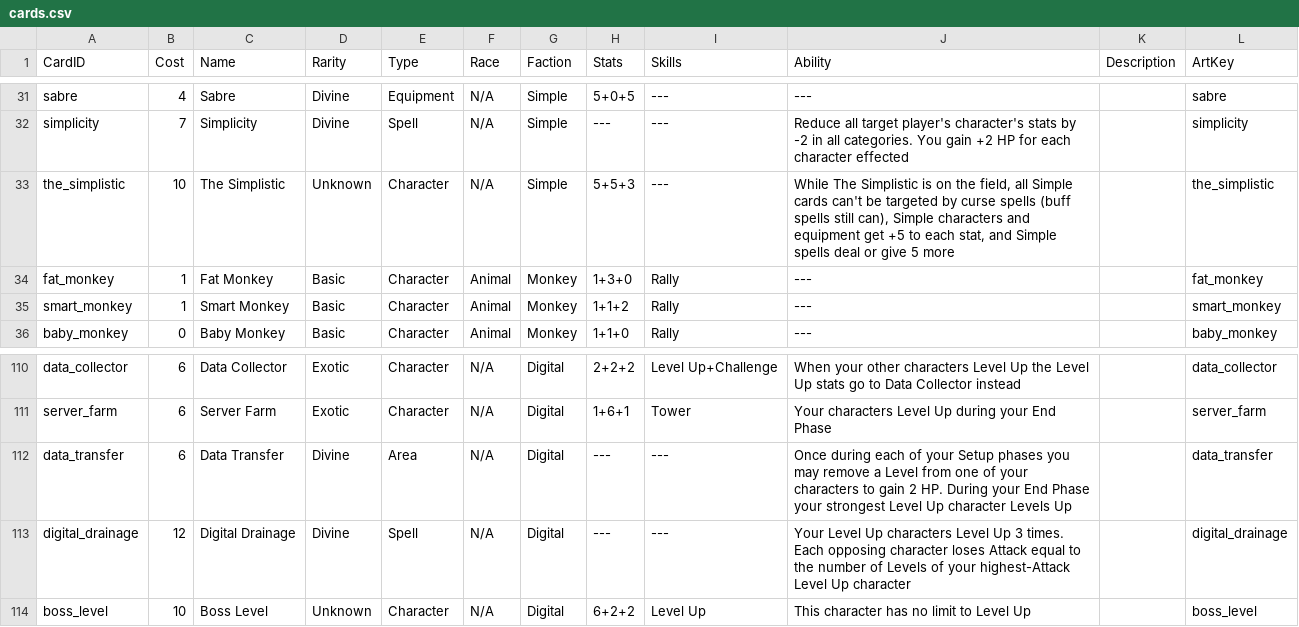
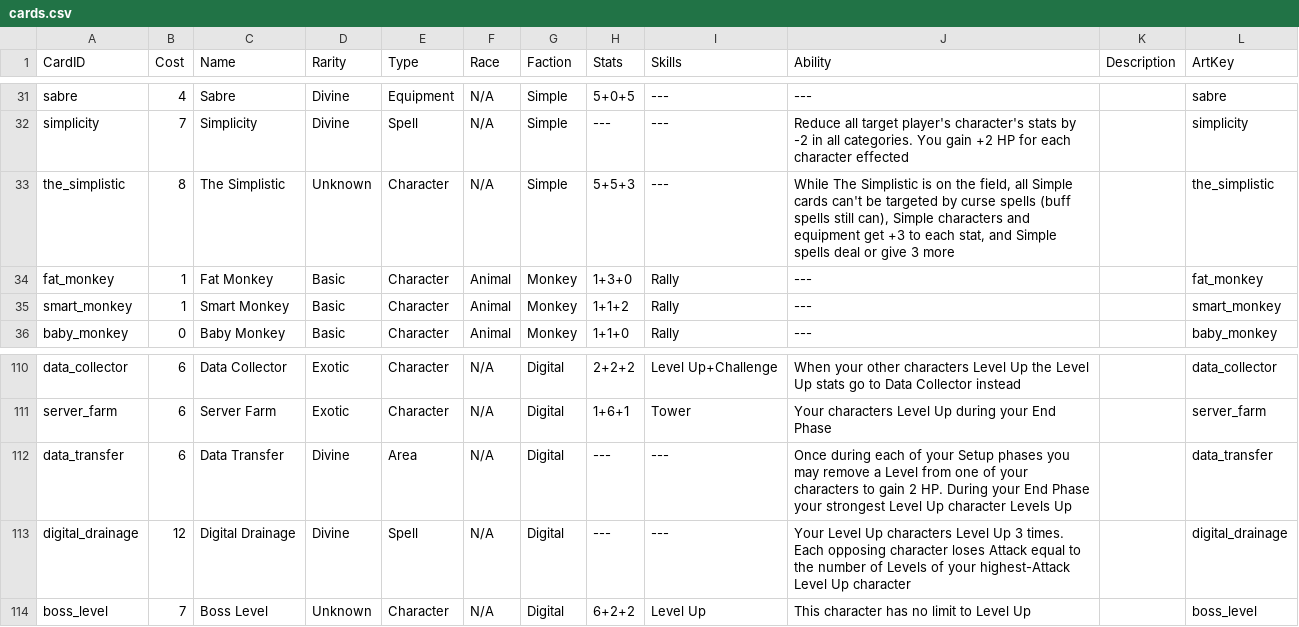
Before and after one commit to dmolloy98-stack-stack/Shardfall_TCG, a CSV file: data/cards.csv, drawn as a sheet; only a part is shown, gaps mark what is left out.

```diff
--- a/data/cards.csv
+++ b/data/cards.csv
@@ -32,3 +32,3 @@ sabre,4,Sabre,Divine,Equipment,N/A,Simple,5+0+5,---,---,,sabre
 simplicity,7,Simplicity,Divine,Spell,N/A,Simple,---,---,Reduce all target player's character's stats by -2 in all categories. You gain +2 HP for each character effected,,simplicity
-the_simplistic,10,The Simplistic,Unknown,Character,N/A,Simple,5+5+3,---,"While The Simplistic is on the field, all Simple cards can't be targeted by curse spells (buff spells still can), Simple characters and equipment get +5 to each stat, and Simple spells deal or give 5 more",,the_simplistic
+the_simplistic,8,The Simplistic,Unknown,Character,N/A,Simple,5+5+3,---,"While The Simplistic is on the field, all Simple cards can't be targeted by curse spells (buff spells still can), Simple characters and equipment get +3 to each stat, and Simple spells deal or give 3 more",,the_simplistic
 fat_monkey,1,Fat Monkey,Basic,Character,Animal,Monkey,1+3+0,Rally,---,,fat_monkey
@@ -113,2 +113,2 @@ data_transfer,6,Data Transfer,Divine,Area,N/A,Digital,---,---,Once during each o
 digital_drainage,12,Digital Drainage,Divine,Spell,N/A,Digital,---,---,Your Level Up characters Level Up 3 times. Each opposing character loses Attack equal to the number of Levels of your highest-Attack Level Up character,,digital_drainage
-boss_level,10,Boss Level,Unknown,Character,N/A,Digital,6+2+2,Level Up,This character has no limit to Level Up,,boss_level
+boss_level,7,Boss Level,Unknown,Character,N/A,Digital,6+2+2,Level Up,This character has no limit to Level Up,,boss_level
```
Also changed, not shown: 2 other files.
